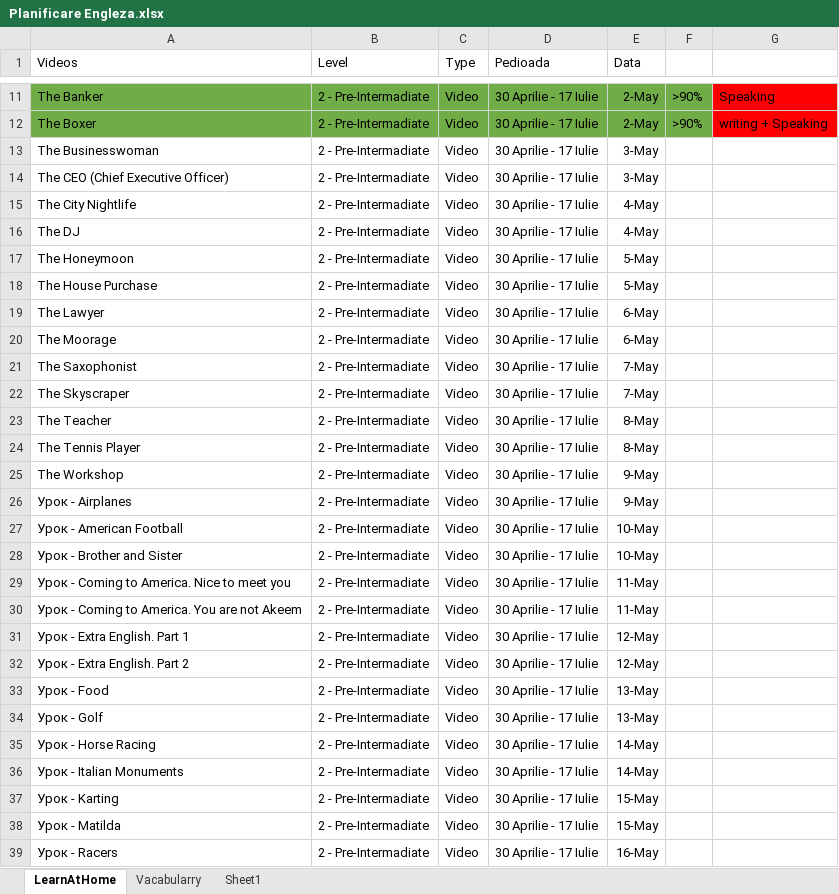
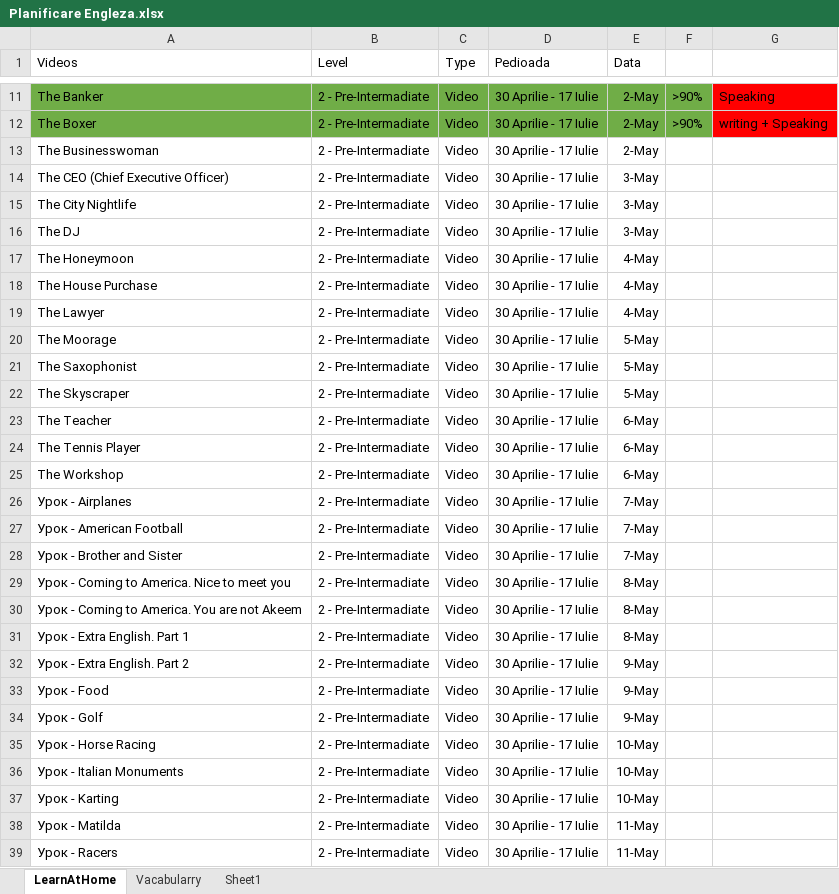
Before and after one commit to natalia031147/Test, an Excel workbook: Planificare Engleza.xlsx, sheet LearnAtHome, drawn as a sheet; only a part is shown, gaps mark what is left out; values as stored, in another font and other column widths than the file's, no borders; the diff covers the shown part only; the diff names each change by its address in the sheet, - before the commit and + after, or states it on an @@ line.

Commit message:
Add files via upload

```diff
--- a/Planificare Engleza.xlsx (sheet LearnAtHome)
+++ b/Planificare Engleza.xlsx (sheet LearnAtHome)
-E13 (Data): 3-May
+E13 (Data): 2-May
-E15:E16 (Data): 4-May
+E15:E16 (Data): 3-May
-E17:E18 (Data): 5-May
+E17:E18 (Data): 4-May
-E19 (Data): 6-May
+E19 (Data): 4-May
-E20 (Data): 6-May
+E20 (Data): 5-May
-E21:E22 (Data): 7-May
+E21:E22 (Data): 5-May
-E23:E24 (Data): 8-May
+E23:E24 (Data): 6-May
-E25 (Data): 9-May
+E25 (Data): 6-May
-E26 (Data): 9-May
+E26 (Data): 7-May
-E27:E28 (Data): 10-May
+E27:E28 (Data): 7-May
-E29:E30 (Data): 11-May
+E29:E30 (Data): 8-May
-E31 (Data): 12-May
+E31 (Data): 8-May
-E32 (Data): 12-May
+E32 (Data): 9-May
-E33:E34 (Data): 13-May
+E33:E34 (Data): 9-May
-E35:E36 (Data): 14-May
+E35:E36 (Data): 10-May
-E37 (Data): 15-May
+E37 (Data): 10-May
-E38 (Data): 15-May
+E38 (Data): 11-May
-E39 (Data): 16-May
+E39 (Data): 11-May
```
Also changed, not shown: 1 added row, 1 removed row and 210 edited cells elsewhere in this sheet, formulas that keep their value.
